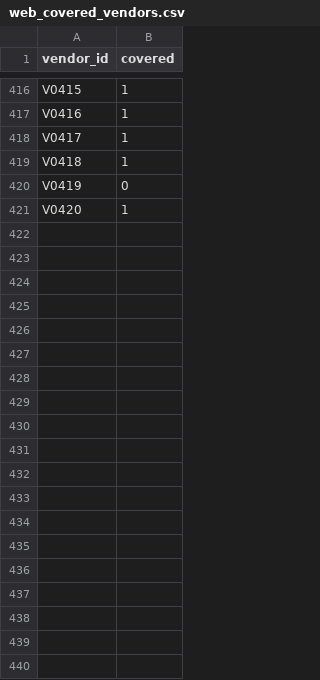
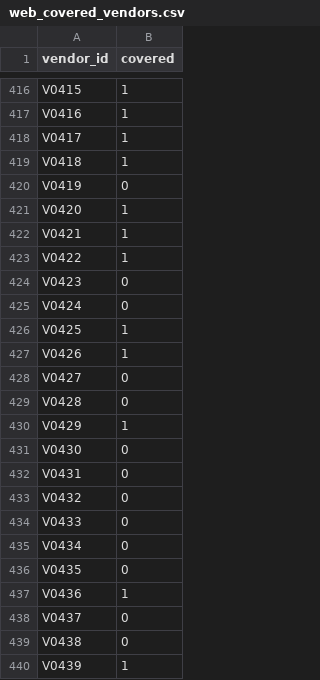
Before and after one commit to Rbh2733/altdata-analytics, a CSV file: vendor-signals-lab/data/exhaust/web_covered_vendors.csv, drawn as a sheet; only a part is shown, gaps mark what is left out; the diff covers the shown part only; the diff names each change by its address in the sheet, - before the commit and + after, or states it on an @@ line.

```diff
--- a/vendor-signals-lab/data/exhaust/web_covered_vendors.csv
+++ b/vendor-signals-lab/data/exhaust/web_covered_vendors.csv
+row 422: V0421 | 1
+row 423: V0422 | 1
+row 424: V0423 | 0
+row 425: V0424 | 0
+row 426: V0425 | 1
+row 427: V0426 | 1
+row 428: V0427 | 0
+row 429: V0428 | 0
+row 430: V0429 | 1
+row 431: V0430 | 0
+row 432: V0431 | 0
+row 433: V0432 | 0
+row 434: V0433 | 0
+row 435: V0434 | 0
+row 436: V0435 | 0
+row 437: V0436 | 1
+row 438: V0437 | 0
+row 439: V0438 | 0
+row 440: V0439 | 1
```
Also changed, not shown: 41 added rows and 65 edited cells elsewhere in this file, vendor-signals-lab/data/public/descriptor_map.csv, vendor-signals-lab/data/truth/disclosed_revenues.csv, 41 other files.
